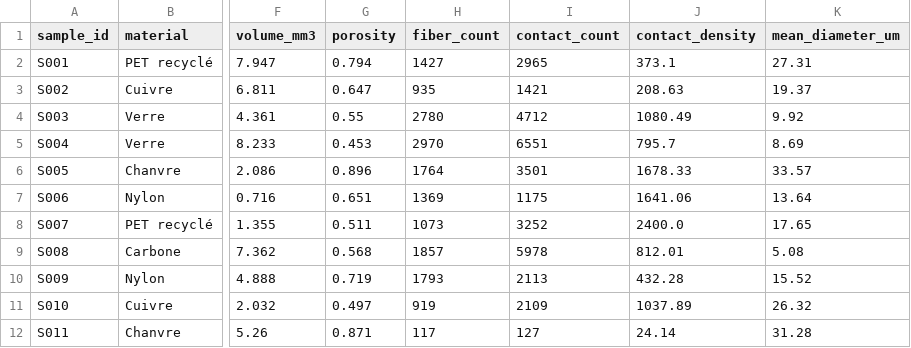
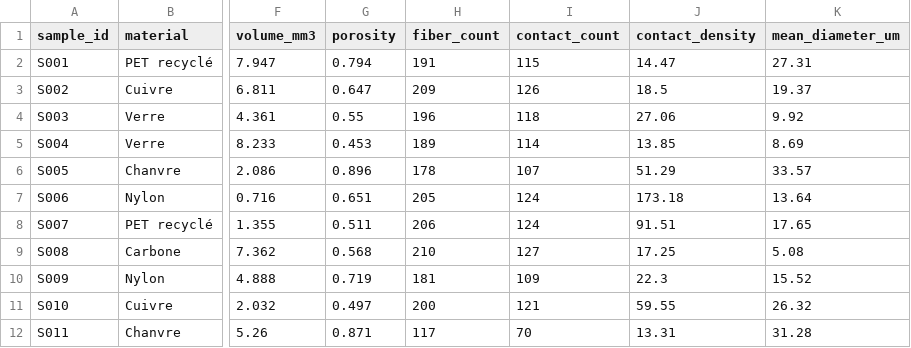
Before and after one commit to Remy-AbdoulMazidou/Dashboard-Projet-E4, a CSV file: fiber-dashboard/data/samples.csv, drawn as a sheet; only a part is shown, gaps mark what is left out; the diff covers the shown part only; the diff names each change by its address in the sheet, - before the commit and + after, or states it on an @@ line.

```diff
--- a/fiber-dashboard/data/samples.csv
+++ b/fiber-dashboard/data/samples.csv
-H2 (fiber_count): 1427
+H2 (fiber_count): 191
-I2 (contact_count): 2965
+I2 (contact_count): 115
-J2 (contact_density): 373.1
+J2 (contact_density): 14.47
-H3 (fiber_count): 935
+H3 (fiber_count): 209
-I3 (contact_count): 1421
+I3 (contact_count): 126
-J3 (contact_density): 208.63
+J3 (contact_density): 18.5
-H4 (fiber_count): 2780
+H4 (fiber_count): 196
-I4 (contact_count): 4712
+I4 (contact_count): 118
-J4 (contact_density): 1080.49
+J4 (contact_density): 27.06
-H5 (fiber_count): 2970
+H5 (fiber_count): 189
-I5 (contact_count): 6551
+I5 (contact_count): 114
-J5 (contact_density): 795.7
+J5 (contact_density): 13.85
-H6 (fiber_count): 1764
+H6 (fiber_count): 178
-I6 (contact_count): 3501
+I6 (contact_count): 107
-J6 (contact_density): 1678.33
+J6 (contact_density): 51.29
-H7 (fiber_count): 1369
+H7 (fiber_count): 205
-I7 (contact_count): 1175
+I7 (contact_count): 124
-J7 (contact_density): 1641.06
+J7 (contact_density): 173.18
-H8 (fiber_count): 1073
+H8 (fiber_count): 206
-I8 (contact_count): 3252
+I8 (contact_count): 124
-J8 (contact_density): 2400.0
+J8 (contact_density): 91.51
-H9 (fiber_count): 1857
+H9 (fiber_count): 210
-I9 (contact_count): 5978
+I9 (contact_count): 127
-J9 (contact_density): 812.01
+J9 (contact_density): 17.25
-H10 (fiber_count): 1793
+H10 (fiber_count): 181
-I10 (contact_count): 2113
+I10 (contact_count): 109
-J10 (contact_density): 432.28
+J10 (contact_density): 22.3
-H11 (fiber_count): 919
+H11 (fiber_count): 200
-I11 (contact_count): 2109
+I11 (contact_count): 121
-J11 (contact_density): 1037.89
+J11 (contact_density): 59.55
-I12 (contact_count): 127
+I12 (contact_count): 70
-J12 (contact_density): 24.14
+J12 (contact_density): 13.31
```
Also changed, not shown: 45 edited cells elsewhere in this file, fiber-dashboard/data/parameter_sweep.csv, fiber-dashboard/data/robustness.csv, 15 other files.
